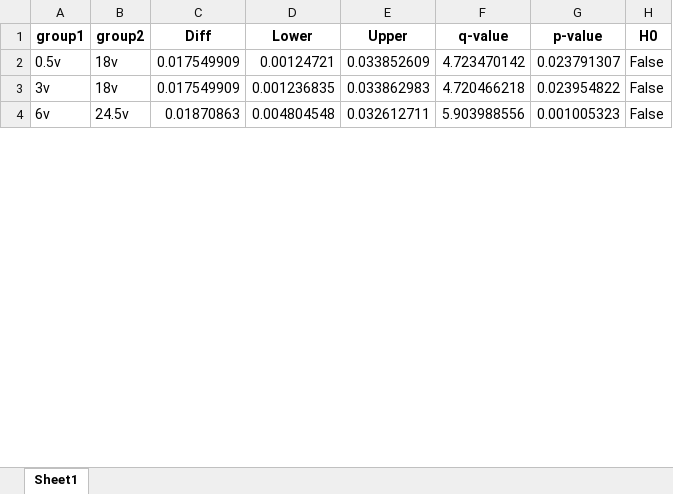
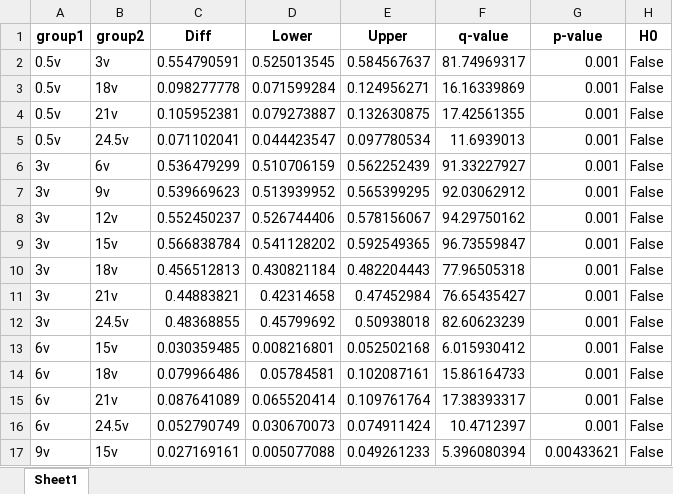
Before and after one commit to BiggusMaximus/Solar-Panel-Monitoring, an Excel workbook: Arduino-Bluetooth/docs 2nd Approach/tukey_hsd_rejected.xlsx, sheet Sheet1, drawn as a sheet; only a part is shown; values as stored, in another font and other column widths than the file's, no borders; addresses are those after the commit; the diff covers the shown part only; the diff names each change by its address in the sheet, - before the commit and + after, or states it on an @@ line.

```diff
--- a/Arduino-Bluetooth/docs 2nd Approach/tukey_hsd_rejected.xlsx (sheet Sheet1)
+++ b/Arduino-Bluetooth/docs 2nd Approach/tukey_hsd_rejected.xlsx (sheet Sheet1)
+row 2: 0.5v | 3v | 0.554790591 | 0.525013545 | 0.584567637 | 81.74969317 | 0.001 | False
-C3 (Diff): 0.017549909
+C3 (Diff): 0.098277778
-D3 (Lower): 0.00124721
+D3 (Lower): 0.071599284
-E3 (Upper): 0.033852609
+E3 (Upper): 0.124956271
-F3 (q-value): 4.723470142
+F3 (q-value): 16.16339869
-G3 (p-value): 0.023791307
+G3 (p-value): 0.001
+row 4: 0.5v | 21v | 0.105952381 | 0.079273887 | 0.132630875 | 17.42561355 | 0.001 | False
+row 5: 0.5v | 24.5v | 0.071102041 | 0.044423547 | 0.097780534 | 11.6939013 | 0.001 | False
+row 6: 3v | 6v | 0.536479299 | 0.510706159 | 0.562252439 | 91.33227927 | 0.001 | False
+row 7: 3v | 9v | 0.539669623 | 0.513939952 | 0.565399295 | 92.03062912 | 0.001 | False
+row 8: 3v | 12v | 0.552450237 | 0.526744406 | 0.578156067 | 94.29750162 | 0.001 | False
+row 9: 3v | 15v | 0.566838784 | 0.541128202 | 0.592549365 | 96.73559847 | 0.001 | False
-C10 (Diff): 0.017549909
+C10 (Diff): 0.456512813
-D10 (Lower): 0.001236835
+D10 (Lower): 0.430821184
-E10 (Upper): 0.033862983
+E10 (Upper): 0.482204443
-F10 (q-value): 4.720466218
+F10 (q-value): 77.96505318
-G10 (p-value): 0.023954822
+G10 (p-value): 0.001
+row 11: 3v | 21v | 0.44883821 | 0.42314658 | 0.47452984 | 76.65435427 | 0.001 | False
+row 12: 3v | 24.5v | 0.48368855 | 0.45799692 | 0.50938018 | 82.60623239 | 0.001 | False
+row 13: 6v | 15v | 0.030359485 | 0.008216801 | 0.052502168 | 6.015930412 | 0.001 | False
+row 14: 6v | 18v | 0.079966486 | 0.05784581 | 0.102087161 | 15.86164733 | 0.001 | False
+row 15: 6v | 21v | 0.087641089 | 0.065520414 | 0.109761764 | 17.38393317 | 0.001 | False
-C16 (Diff): 0.01870863
+C16 (Diff): 0.052790749
-D16 (Lower): 0.004804548
+D16 (Lower): 0.030670073
-E16 (Upper): 0.032612711
+E16 (Upper): 0.074911424
-F16 (q-value): 5.903988556
+F16 (q-value): 10.4712397
-G16 (p-value): 0.001005323
+G16 (p-value): 0.001
+row 17: 9v | 15v | 0.027169161 | 0.005077088 | 0.049261233 | 5.396080394 | 0.00433621 | False
```
Also changed, not shown: 6 added rows and 22 edited cells elsewhere in this sheet, Arduino-Bluetooth/docs 2nd Approach/ANOVA_chauvenet.xlsx, Arduino-Bluetooth/docs 2nd Approach/chauvenet_result_iteration.xlsx, 39 other files.
